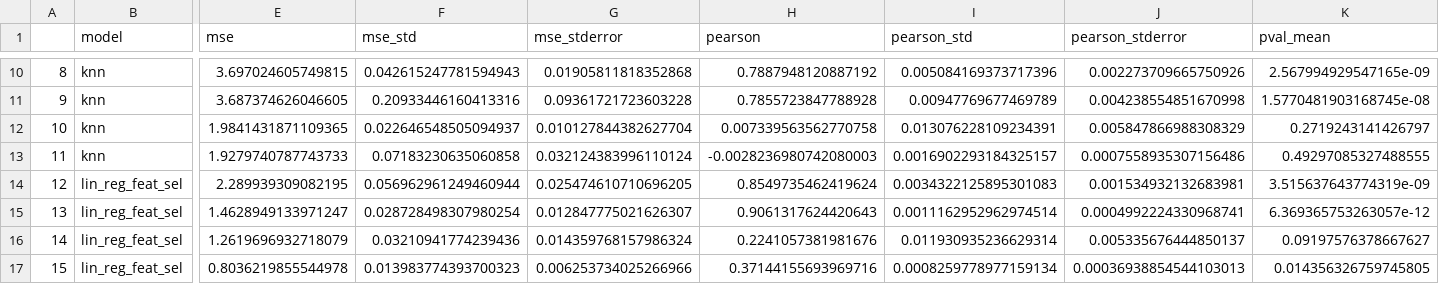
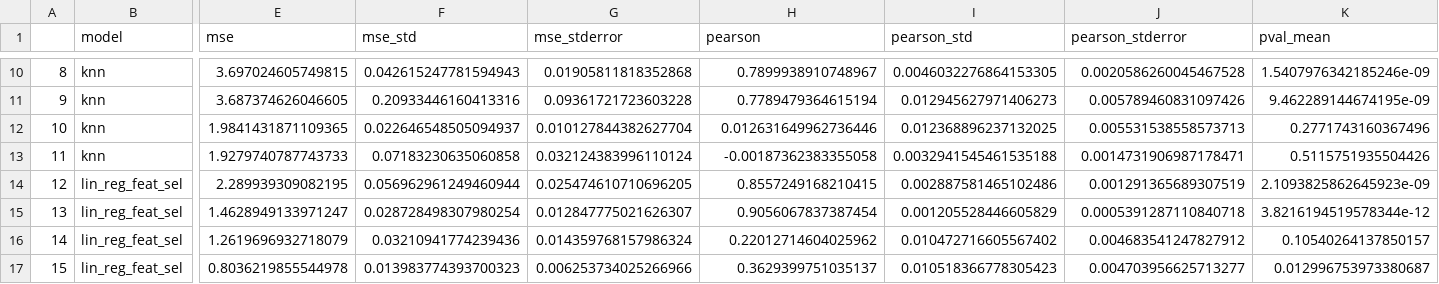
Before and after one commit to UroGenus/GDSC_Pancreatic_study, a CSV file: tables/results/GDSC/T1_gdsc_mse_pearson_per_cell_line.csv, drawn as a sheet; only a part is shown, gaps mark what is left out; the diff covers the shown part only; the diff names each change by its address in the sheet, - before the commit and + after, or states it on an @@ line.

```diff
--- a/tables/results/GDSC/T1_gdsc_mse_pearson_per_cell_line.csv
+++ b/tables/results/GDSC/T1_gdsc_mse_pearson_per_cell_line.csv
-H10 (pearson): 0.7887948120887192
+H10 (pearson): 0.7899938910748967
-I10 (pearson_std): 0.005084169373717396
+I10 (pearson_std): 0.0046032276864153305
-J10 (pearson_stderror): 0.002273709665750926
+J10 (pearson_stderror): 0.0020586260045467528
-K10 (pval_mean): 2.567994929547165e-09
+K10 (pval_mean): 1.5407976342185246e-09
-H11 (pearson): 0.7855723847788928
+H11 (pearson): 0.7789479364615194
-I11 (pearson_std): 0.00947769677469789
+I11 (pearson_std): 0.012945627971406273
-J11 (pearson_stderror): 0.004238554851670998
+J11 (pearson_stderror): 0.005789460831097426
-K11 (pval_mean): 1.5770481903168745e-08
+K11 (pval_mean): 9.462289144674195e-09
-H12 (pearson): 0.007339563562770758
+H12 (pearson): 0.012631649962736446
-I12 (pearson_std): 0.013076228109234391
+I12 (pearson_std): 0.012368896237132025
-J12 (pearson_stderror): 0.005847866988308329
+J12 (pearson_stderror): 0.005531538558573713
-K12 (pval_mean): 0.2719243141426797
+K12 (pval_mean): 0.2771743160367496
-H13 (pearson): -0.0028236980742080003
+H13 (pearson): -0.00187362383355058
-I13 (pearson_std): 0.0016902293184325157
+I13 (pearson_std): 0.0032941545461535188
-J13 (pearson_stderror): 0.0007558935307156486
+J13 (pearson_stderror): 0.0014731906987178471
-K13 (pval_mean): 0.49297085327488555
+K13 (pval_mean): 0.5115751935504426
-H14 (pearson): 0.8549735462419624
+H14 (pearson): 0.8557249168210415
-I14 (pearson_std): 0.0034322125895301083
+I14 (pearson_std): 0.002887581465102486
-J14 (pearson_stderror): 0.001534932132683981
+J14 (pearson_stderror): 0.001291365689307519
-K14 (pval_mean): 3.515637643774319e-09
+K14 (pval_mean): 2.1093825862645923e-09
-H15 (pearson): 0.9061317624420643
+H15 (pearson): 0.9056067837387454
-I15 (pearson_std): 0.0011162952962974514
+I15 (pearson_std): 0.001205528446605829
-J15 (pearson_stderror): 0.0004992224330968741
+J15 (pearson_stderror): 0.0005391287110840718
-K15 (pval_mean): 6.369365753263057e-12
+K15 (pval_mean): 3.8216194519578344e-12
-H16 (pearson): 0.2241057381981676
+H16 (pearson): 0.22012714604025962
-I16 (pearson_std): 0.011930935236629314
+I16 (pearson_std): 0.010472716605567402
-J16 (pearson_stderror): 0.005335676444850137
+J16 (pearson_stderror): 0.004683541247827912
-K16 (pval_mean): 0.09197576378667627
+K16 (pval_mean): 0.10540264137850157
-H17 (pearson): 0.37144155693969716
+H17 (pearson): 0.3629399751035137
-I17 (pearson_std): 0.0008259778977159134
+I17 (pearson_std): 0.010518366778305423
-J17 (pearson_stderror): 0.00036938854544103013
+J17 (pearson_stderror): 0.004703956625713277
-K17 (pval_mean): 0.014356326759745805
+K17 (pval_mean): 0.012996753973380687
```
Also changed, not shown: 96 edited cells elsewhere in this file, tables/results/GDSC/T2_gdsc_ranking_results.csv, tables/results/GDSC/T3_gdsc_mse_pearson_per_drug.csv, 1 other file.
